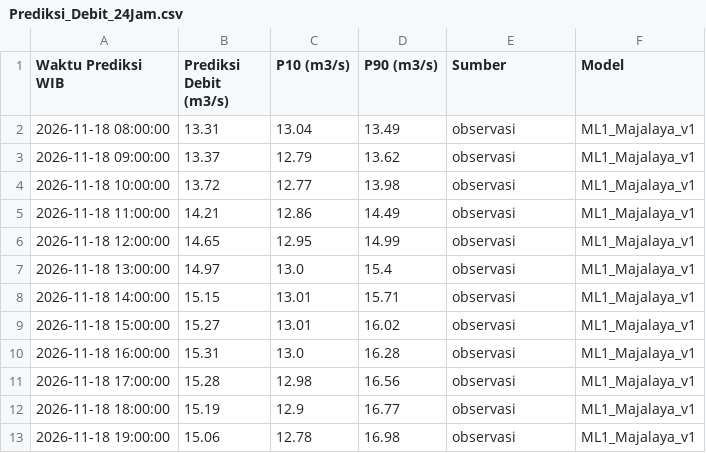
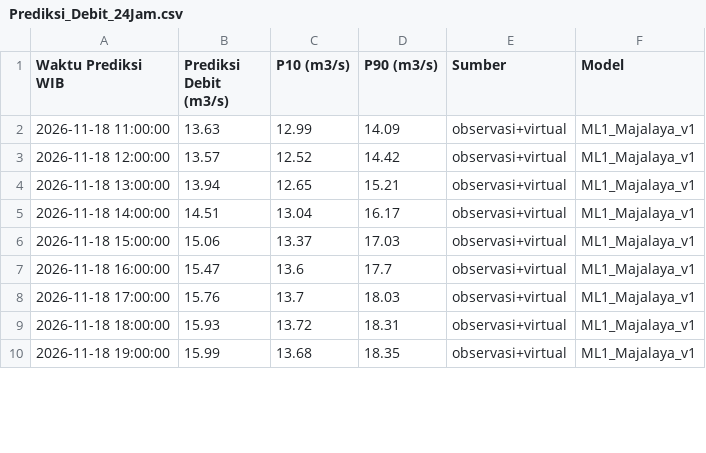
Before and after one commit to ajuneuh/prediksi-majalaya, a CSV file: Prediksi_Debit_24Jam.csv, drawn as a sheet; only a part is shown; the diff covers the shown part only.

Commit message:
Pembaruan prakiraan Majalaya 2026-11-18 10:15

```diff
--- a/Prediksi_Debit_24Jam.csv
+++ b/Prediksi_Debit_24Jam.csv
@@ -1,13 +1,10 @@
 Waktu Prediksi WIB,Prediksi Debit (m3/s),P10 (m3/s),P90 (m3/s),Sumber,Model
-2026-11-18 08:00:00,13.31,13.04,13.49,observasi,ML1_Majalaya_v1
-2026-11-18 09:00:00,13.37,12.79,13.62,observasi,ML1_Majalaya_v1
-2026-11-18 10:00:00,13.72,12.77,13.98,observasi,ML1_Majalaya_v1
-2026-11-18 11:00:00,14.21,12.86,14.49,observasi,ML1_Majalaya_v1
-2026-11-18 12:00:00,14.65,12.95,14.99,observasi,ML1_Majalaya_v1
-2026-11-18 13:00:00,14.97,13.0,15.4,observasi,ML1_Majalaya_v1
-2026-11-18 14:00:00,15.15,13.01,15.71,observasi,ML1_Majalaya_v1
-2026-11-18 15:00:00,15.27,13.01,16.02,observasi,ML1_Majalaya_v1
-2026-11-18 16:00:00,15.31,13.0,16.28,observasi,ML1_Majalaya_v1
-2026-11-18 17:00:00,15.28,12.98,16.56,observasi,ML1_Majalaya_v1
-2026-11-18 18:00:00,15.19,12.9,16.77,observasi,ML1_Majalaya_v1
-2026-11-18 19:00:00,15.06,12.78,16.98,observasi,ML1_Majalaya_v1
+2026-11-18 11:00:00,13.63,12.99,14.09,observasi+virtual,ML1_Majalaya_v1
+2026-11-18 12:00:00,13.57,12.52,14.42,observasi+virtual,ML1_Majalaya_v1
+2026-11-18 13:00:00,13.94,12.65,15.21,observasi+virtual,ML1_Majalaya_v1
+2026-11-18 14:00:00,14.51,13.04,16.17,observasi+virtual,ML1_Majalaya_v1
+2026-11-18 15:00:00,15.06,13.37,17.03,observasi+virtual,ML1_Majalaya_v1
+2026-11-18 16:00:00,15.47,13.6,17.7,observasi+virtual,ML1_Majalaya_v1
+2026-11-18 17:00:00,15.76,13.7,18.03,observasi+virtual,ML1_Majalaya_v1
+2026-11-18 18:00:00,15.93,13.72,18.31,observasi+virtual,ML1_Majalaya_v1
+2026-11-18 19:00:00,15.99,13.68,18.35,observasi+virtual,ML1_Majalaya_v1
```
Also changed, not shown: 3 added rows and 48 edited cells elsewhere in this file, Data_Debit_7Hari.csv, Data_Hujan_7Hari.csv, 5 other files.
